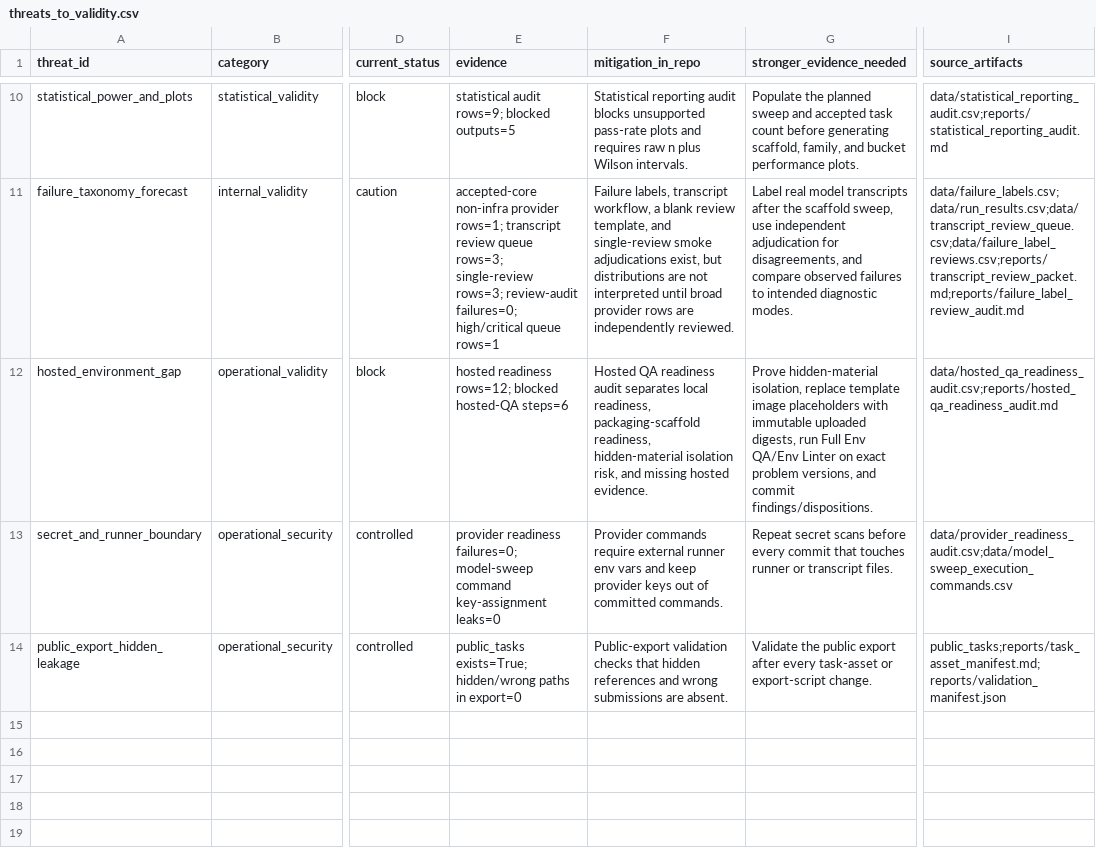
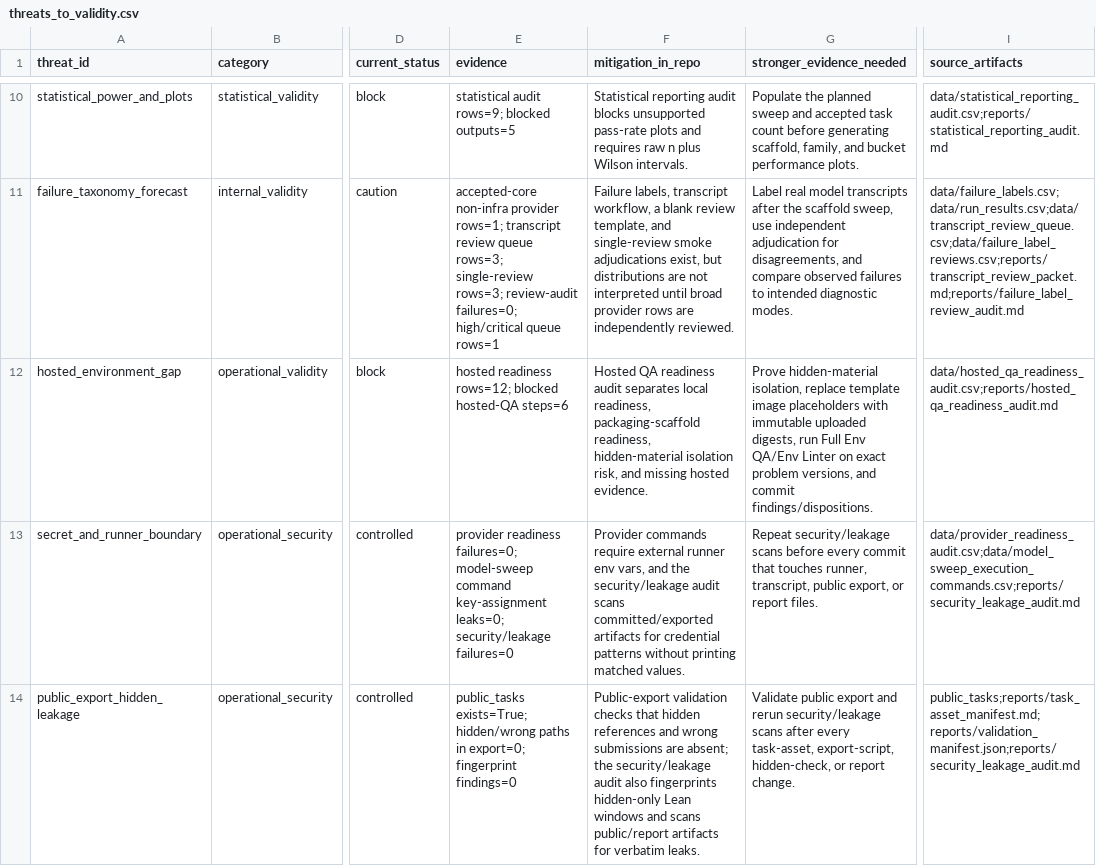
Before and after one commit to sebastian-griego/lean-time-horizon, a CSV file: data/threats_to_validity.csv, drawn as a sheet; only a part is shown, gaps mark what is left out; the diff names each change by its address in the sheet, - before the commit and + after, or states it on an @@ line.

```diff
--- a/data/threats_to_validity.csv
+++ b/data/threats_to_validity.csv
-E13 (evidence): …command key-assignment leaks=0
+E13 (evidence): …command key-assignment leaks=0; security/leakage failures=0
-F13 (mitigation_in_repo): …runner env vars and keep provider keys out of committed commands.
+F13 (mitigation_in_repo): …runner env vars, and the security/leakage audit scans committed/exported artifacts for credential patterns without printing matched values.
-G13 (stronger_evidence_needed): Repeat secret scans before every commit that touches runner or transcript files.
+G13 (stronger_evidence_needed): Repeat security/leakage scans before every commit that touches runner, transcript, public export, or report files.
-I13 (source_artifacts): data/provider_readiness_audit.csv;data/model_sweep_execution_commands.csv
+I13 (source_artifacts): data/provider_readiness_audit.csv;data/model_sweep_execution_commands.csv;reports/security_leakage_audit.md
-E14 (evidence): …paths in export=0
+E14 (evidence): …paths in export=0; fingerprint findings=0
-F14 (mitigation_in_repo): …submissions are absent.
+F14 (mitigation_in_repo): …submissions are absent; the security/leakage audit also fingerprints hidden-only Lean windows and scans public/report artifacts for verbatim leaks.
-G14 (stronger_evidence_needed): Validate the public export after every task-asset or export-script change.
+G14 (stronger_evidence_needed): Validate public export and rerun security/leakage scans after every task-asset, export-script, hidden-check, or report change.
-I14 (source_artifacts): public_tasks;reports/task_asset_manifest.md;reports/validation_manifest.json
+I14 (source_artifacts): public_tasks;reports/task_asset_manifest.md;reports/validation_manifest.json;reports/security_leakage_audit.md
```
Also changed, not shown: data/benchmark_requirements.csv, data/model_sweep_execution_commands.csv, 48 other files.
